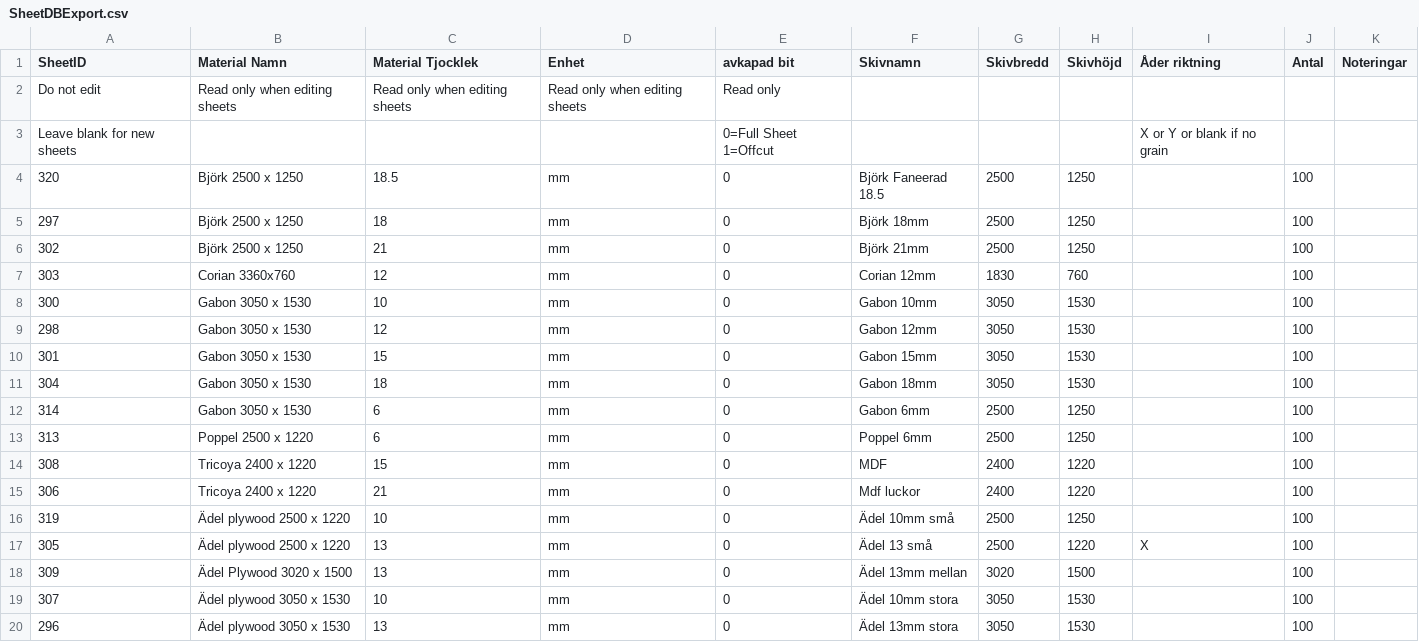
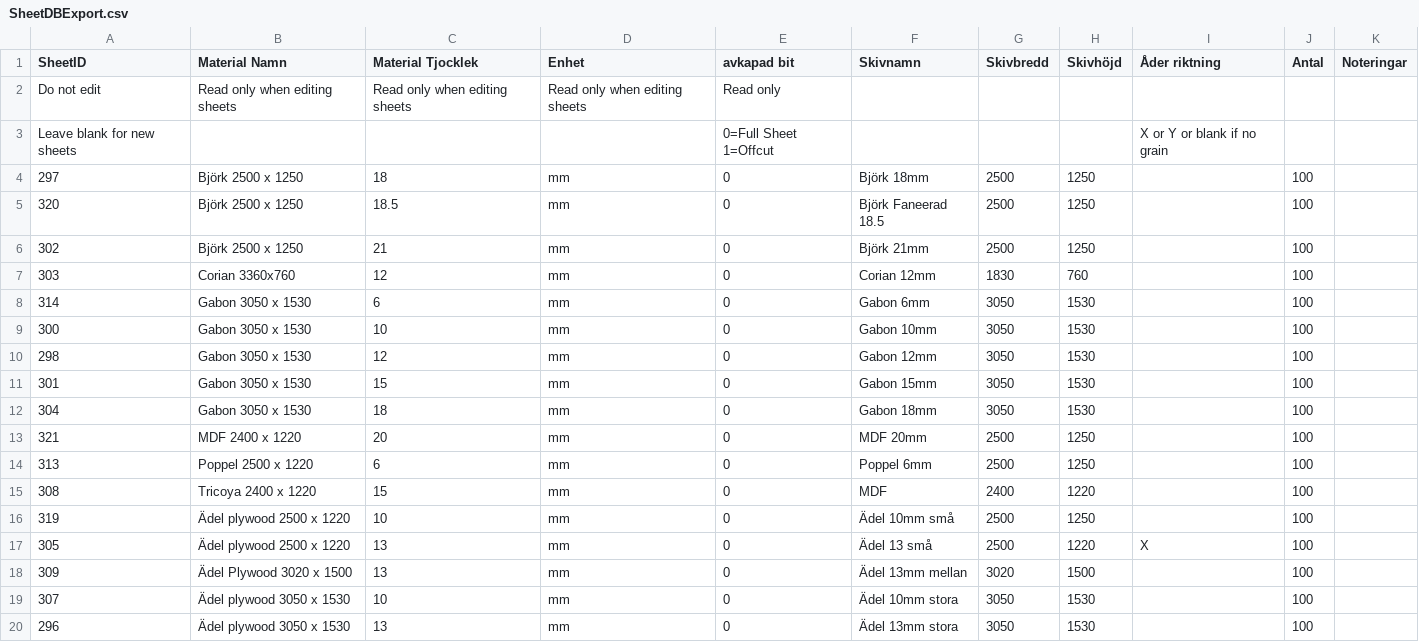
Before and after one commit to Zub0o/Solid-Works-BOM-formatter, a CSV file: SheetDBExport.csv, drawn as a sheet.

Commit message:
Add files via upload

```diff
--- a/SheetDBExport.csv
+++ b/SheetDBExport.csv
@@ -3,6 +3,7 @@ Do not edit;Read only when editing sheets;Read only when editing sheets;Read onl
 Leave blank for new sheets;;;;0=Full Sheet 1=Offcut;;;;X or Y or blank if no grain
+297;"Björk 2500 x 1250";18;mm;0;"Björk 18mm";2500;1250;;100;""
 320;"Björk 2500 x 1250";18.5;mm;0;"Björk Faneerad 18.5";2500;1250;;100;""
-297;"Björk 2500 x 1250";18;mm;0;"Björk 18mm";2500;1250;;100;""
 302;"Björk 2500 x 1250";21;mm;0;"Björk 21mm";2500;1250;;100;""
 303;"Corian 3360x760";12;mm;0;"Corian 12mm";1830;760;;100;""
+314;"Gabon 3050 x 1530";6;mm;0;"Gabon 6mm";3050;1530;;100;""
 300;"Gabon 3050 x 1530";10;mm;0;"Gabon 10mm";3050;1530;;100;""
@@ -11,6 +12,5 @@ Leave blank for new sheets;;;;0=Full Sheet 1=Offcut;;;;X or Y or blank if no gra
 304;"Gabon 3050 x 1530";18;mm;0;"Gabon 18mm";3050;1530;;100;""
-314;"Gabon 3050 x 1530";6;mm;0;"Gabon 6mm";2500;1250;;100;""
+321;"MDF 2400 x 1220";20;mm;0;"MDF 20mm";2500;1250;;100;""
 313;"Poppel 2500 x 1220";6;mm;0;"Poppel 6mm";2500;1250;;100;""
 308;"Tricoya 2400 x 1220";15;mm;0;"MDF";2400;1220;;100;""
-306;"Tricoya 2400 x 1220";21;mm;0;"Mdf luckor";2400;1220;;100;""
 319;"Ädel plywood 2500 x 1220";10;mm;0;"Ädel 10mm små";2500;1250;;100;""
```
